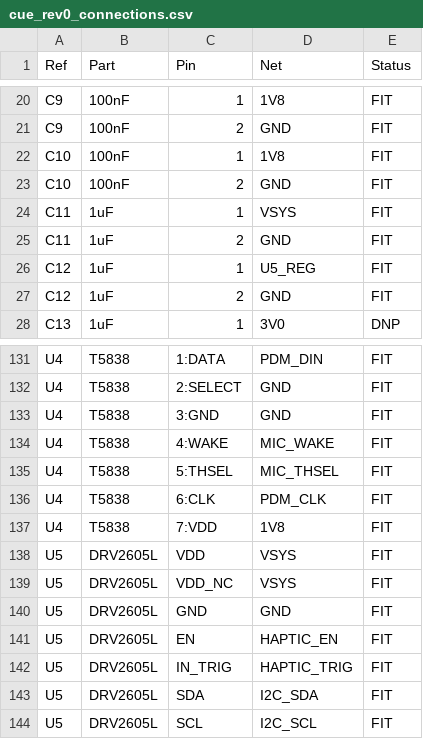
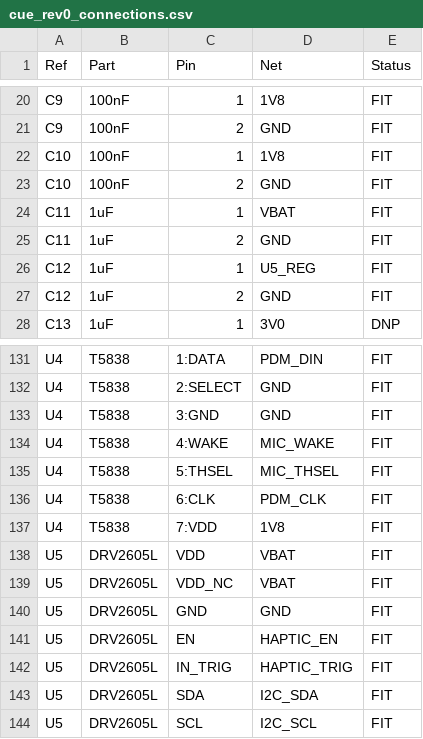
Before and after one commit to sam-willi/cue, a CSV file: hardware/rev0/cue_rev0_connections.csv, drawn as a sheet; only a part is shown, gaps mark what is left out.

```diff
--- a/hardware/rev0/cue_rev0_connections.csv
+++ b/hardware/rev0/cue_rev0_connections.csv
@@ -23,3 +23,3 @@ C10,100nF,1,1V8,FIT
 C10,100nF,2,GND,FIT
-C11,1uF,1,VSYS,FIT
+C11,1uF,1,VBAT,FIT
 C11,1uF,2,GND,FIT
@@ -137,4 +137,4 @@ U4,T5838,6:CLK,PDM_CLK,FIT
 U4,T5838,7:VDD,1V8,FIT
-U5,DRV2605L,VDD,VSYS,FIT
-U5,DRV2605L,VDD_NC,VSYS,FIT
+U5,DRV2605L,VDD,VBAT,FIT
+U5,DRV2605L,VDD_NC,VBAT,FIT
 U5,DRV2605L,GND,GND,FIT
```
Also changed, not shown: hardware/rev0/cue_rev0_bom.csv, 12 other files.
